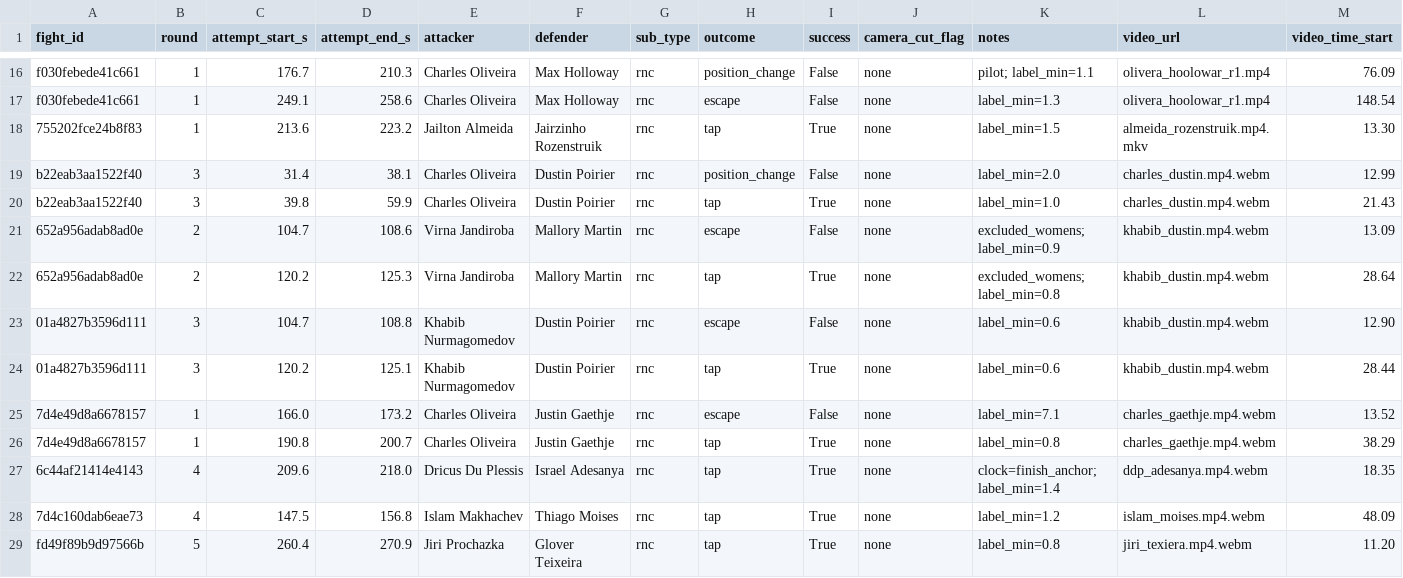
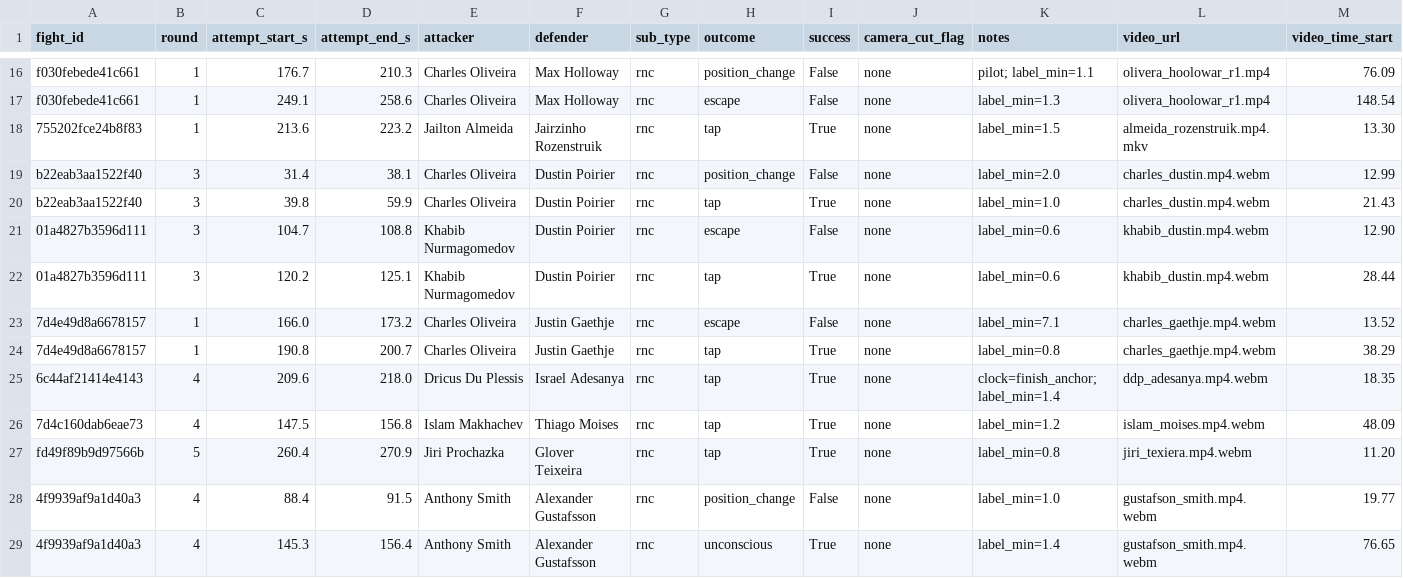
Before and after one commit to NathanielBierig/RNCV, a CSV file: phase3_labels/labels.csv, drawn as a sheet; only a part is shown, gaps mark what is left out; the shorter side is filled out with more unchanged rows; rows hold the shown columns only; the diff names each change by its address in the sheet, - before the commit and + after, or states it on an @@ line.

```diff
--- a/phase3_labels/labels.csv
+++ b/phase3_labels/labels.csv
-row 21: 652a956adab8ad0e | 2 | 104.7 | 108.6 | Virna Jandiroba | Mallory Martin | rnc | escape | False | none | excluded_womens; label_min=0.9 | khabib_dustin.mp4.webm | 13.09
-row 22: 652a956adab8ad0e | 2 | 120.2 | 125.3 | Virna Jandiroba | Mallory Martin | rnc | tap | True | none | excluded_womens; label_min=0.8 | khabib_dustin.mp4.webm | 28.64
```
Also changed, not shown: 1 other file.
